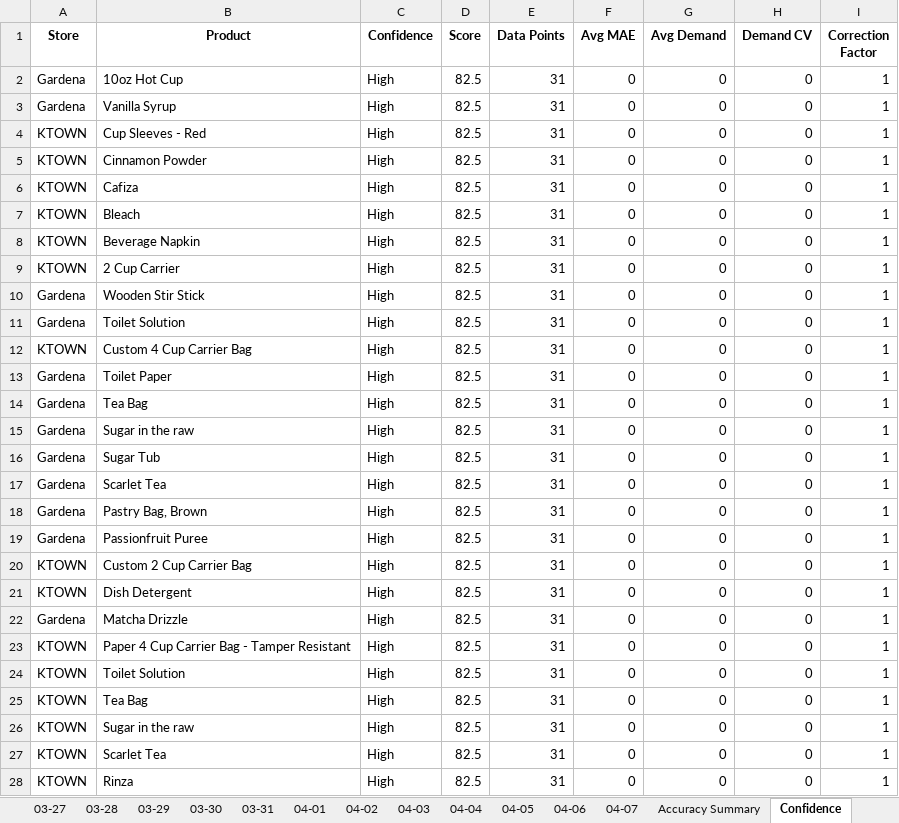
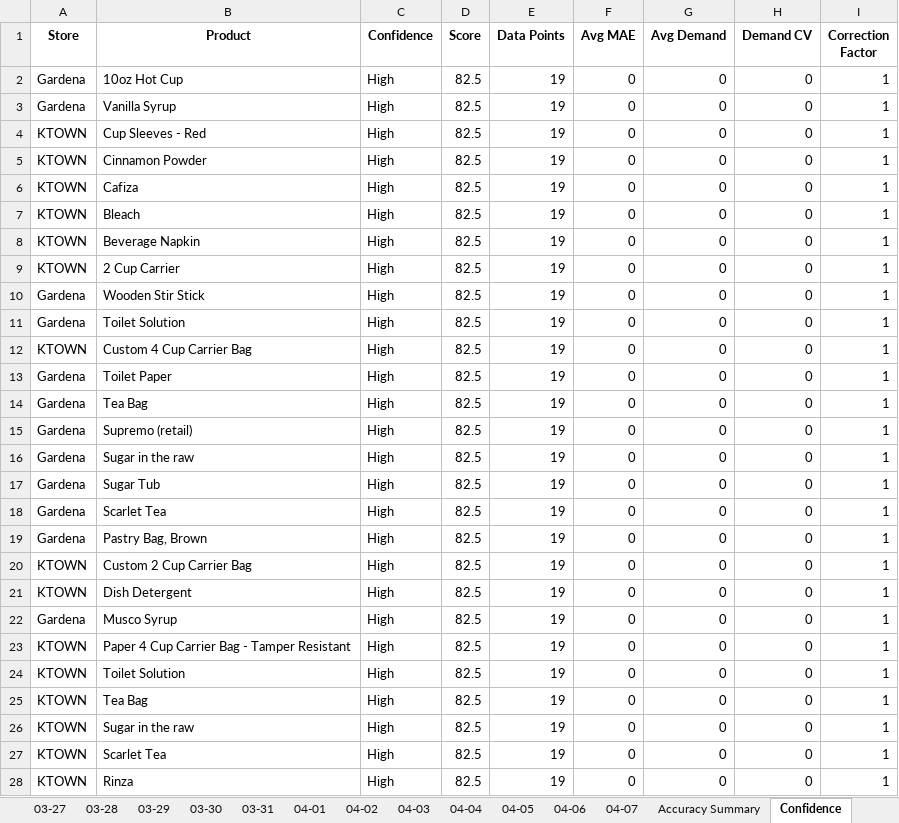
Before and after one commit to YeemsCoffee/inventoryprediction, an Excel workbook: output/feedback_report.xlsx, sheet Confidence, drawn as a sheet; only a part is shown; values as stored, in another font and other column widths than the file's, no borders; the diff covers the shown part only; the diff names each change by its address in the sheet, - before the commit and + after, or states it on an @@ line.

```diff
--- a/output/feedback_report.xlsx (sheet Confidence)
+++ b/output/feedback_report.xlsx (sheet Confidence)
-E2:E28 (Data Points): 31
+E2:E28 (Data Points): 19
-B15 (Product): Sugar in the raw
+B15 (Product): Supremo (retail)
-B16 (Product): Sugar Tub
+B16 (Product): Sugar in the raw
-B17 (Product): Scarlet Tea
+B17 (Product): Sugar Tub
-B18 (Product): Pastry Bag, Brown
+B18 (Product): Scarlet Tea
-B19 (Product): Passionfruit Puree
+B19 (Product): Pastry Bag, Brown
-B22 (Product): Matcha Drizzle
+B22 (Product): Musco Syrup
```
Also changed, not shown: other rows of this sheet, sheet Accuracy Summary, sheet 03-27, sheet 03-29, sheet 03-22, sheet 03-20, sheet 03-26, 12 more sheets, 1 other file.
